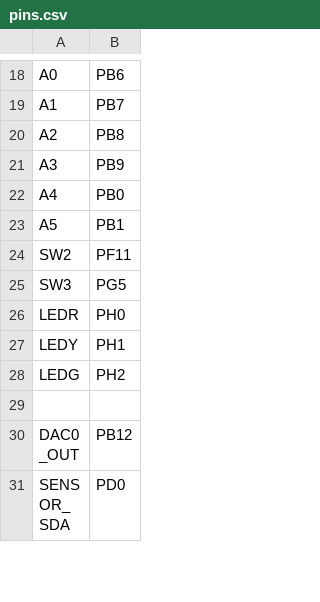
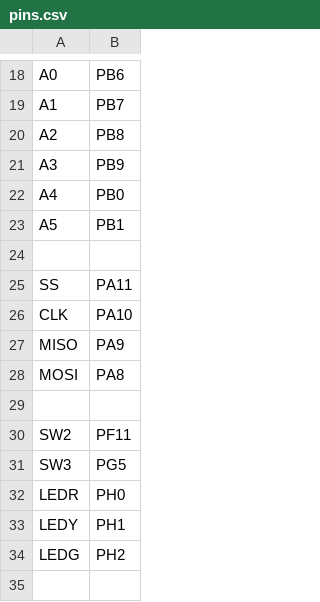
Before and after one commit to OpenNuvoton/NuMicroPy, a CSV file: M48x/boards/NuMaker-IOT-M487/pins.csv, drawn as a sheet; only a part is shown, gaps mark what is left out; the shorter side is filled out with more unchanged rows; the diff names each change by its address in the sheet, - before the commit and + after, or states it on an @@ line.

```diff
--- a/M48x/boards/NuMaker-IOT-M487/pins.csv
+++ b/M48x/boards/NuMaker-IOT-M487/pins.csv
+row 24: (empty)
+row 25: SS | PA11
+row 26: CLK | PA10
+row 27: MISO | PA9
+row 28: MOSI | PA8
+row 29: (empty)
```
Also changed, not shown: M48x/boards/m487_af.csv, 28 other files.
